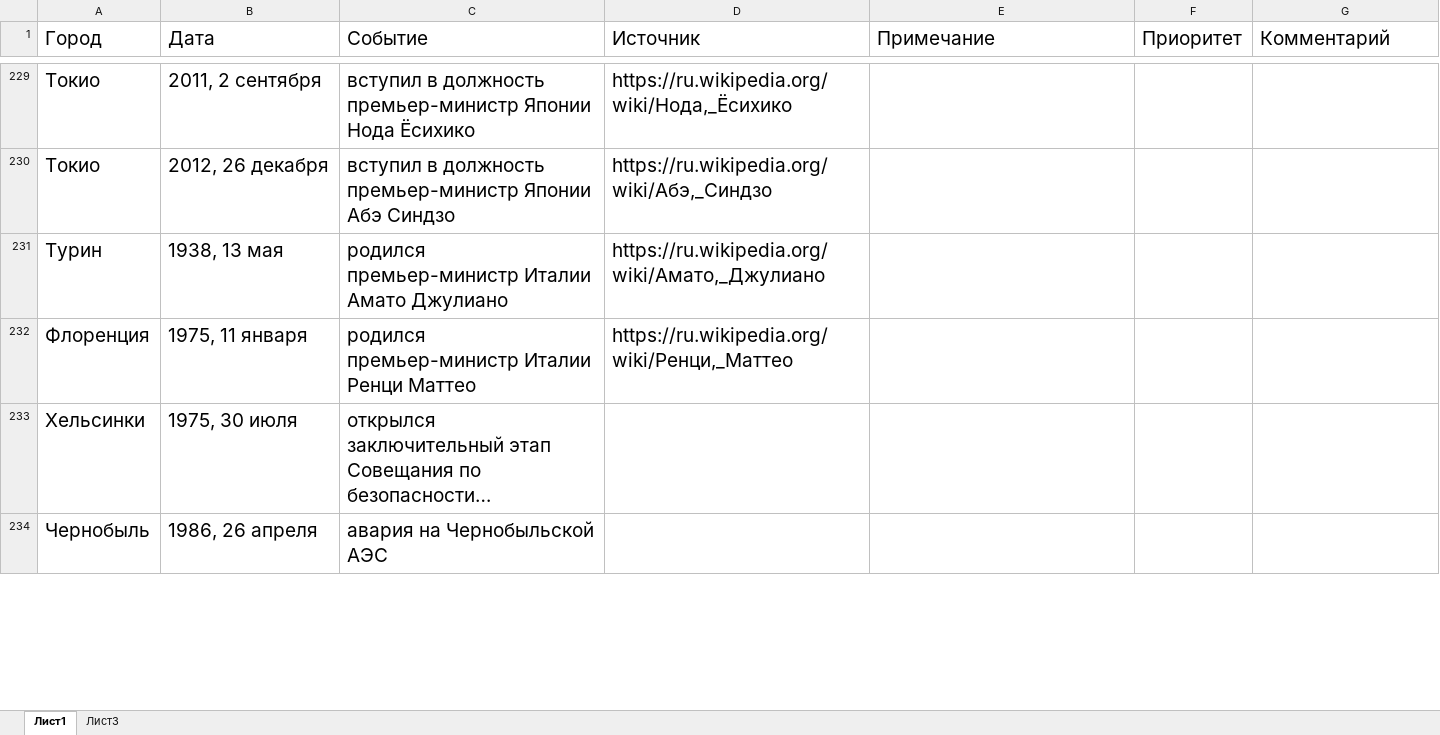
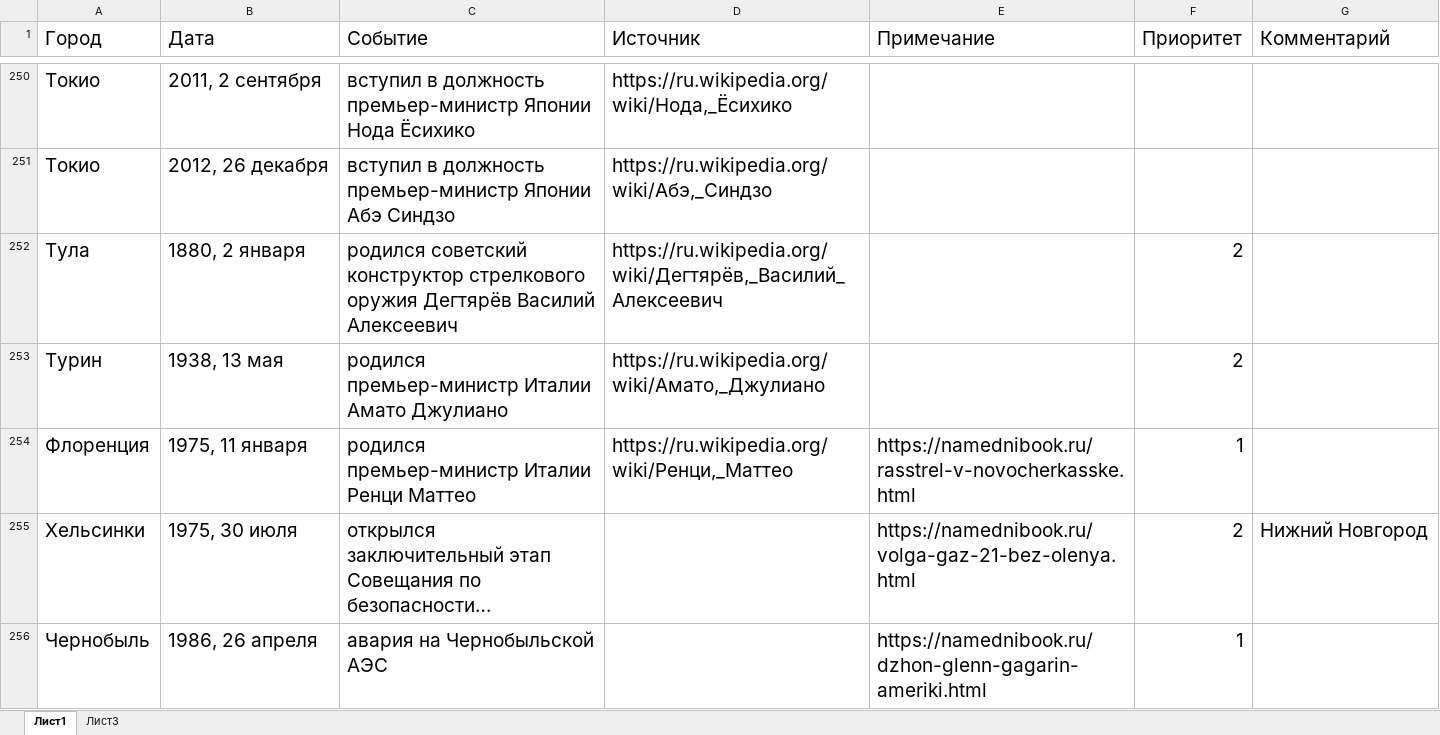
Before and after one commit to solidarik/war-map, an Excel workbook: loadDatabase/python/Хронология.xlsx, sheet Лист1, drawn as a sheet; only a part is shown, gaps mark what is left out; long unchanged cells end in …; values as stored, in another font and other column widths than the file's, no borders; addresses are those after the commit; the diff covers the shown part only; the diff names each change by its address in the sheet, - before the commit and + after, or states it on an @@ line.

```diff
--- a/loadDatabase/python/Хронология.xlsx (sheet Лист1)
+++ b/loadDatabase/python/Хронология.xlsx (sheet Лист1)
+row 252: Тула | 1880, 2 января | родился советский конструктор стрелкового оружия Дегтярёв Василий Алексеевич | https://ru.wikipedia.org/wiki/Дегтярёв,_Василий_Алексеевич |  | 2
-F253 (Приоритет): (empty)
+F253 (Приоритет): 2
-E254 (Примечание): (empty)
+E254 (Примечание): https://namednibook.ru/rasstrel-v-novocherkasske.html
-F254 (Приоритет): (empty)
+F254 (Приоритет): 1
-E255 (Примечание): (empty)
+E255 (Примечание): https://namednibook.ru/volga-gaz-21-bez-olenya.html
-F255 (Приоритет): (empty)
+F255 (Приоритет): 2
-G255 (Комментарий): (empty)
+G255 (Комментарий): Нижний Новгород
-E256 (Примечание): (empty)
+E256 (Примечание): https://namednibook.ru/dzhon-glenn-gagarin-ameriki.html
-F256 (Приоритет): (empty)
+F256 (Приоритет): 1
```
Also changed, not shown: 21 added rows, 379 edited cells and cell formats elsewhere in this sheet, 14 other files.
